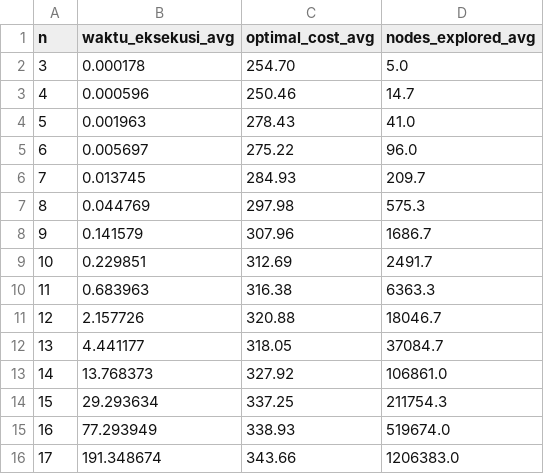
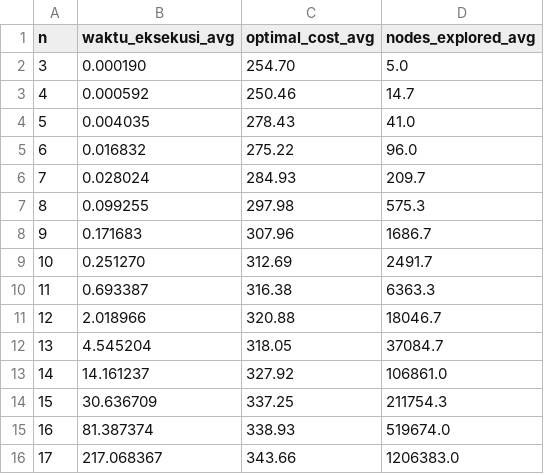
Before and after one commit to hendwunga/optimization-tsp-bnb, a CSV file: hasil_penelitian/data_tsp_final.csv, drawn as a sheet.

```diff
--- a/hasil_penelitian/data_tsp_final.csv
+++ b/hasil_penelitian/data_tsp_final.csv
@@ -1,16 +1,16 @@
 n,waktu_eksekusi_avg,optimal_cost_avg,nodes_explored_avg
-3,0.000178,254.70,5.0
-4,0.000596,250.46,14.7
-5,0.001963,278.43,41.0
-6,0.005697,275.22,96.0
-7,0.013745,284.93,209.7
-8,0.044769,297.98,575.3
-9,0.141579,307.96,1686.7
-10,0.229851,312.69,2491.7
-11,0.683963,316.38,6363.3
-12,2.157726,320.88,18046.7
-13,4.441177,318.05,37084.7
-14,13.768373,327.92,106861.0
-15,29.293634,337.25,211754.3
-16,77.293949,338.93,519674.0
-17,191.348674,343.66,1206383.0
+3,0.000190,254.70,5.0
+4,0.000592,250.46,14.7
+5,0.004035,278.43,41.0
+6,0.016832,275.22,96.0
+7,0.028024,284.93,209.7
+8,0.099255,297.98,575.3
+9,0.171683,307.96,1686.7
+10,0.251270,312.69,2491.7
+11,0.693387,316.38,6363.3
+12,2.018966,320.88,18046.7
+13,4.545204,318.05,37084.7
+14,14.161237,327.92,106861.0
+15,30.636709,337.25,211754.3
+16,81.387374,338.93,519674.0
+17,217.068367,343.66,1206383.0
```
Also changed, not shown: 16 other files.
